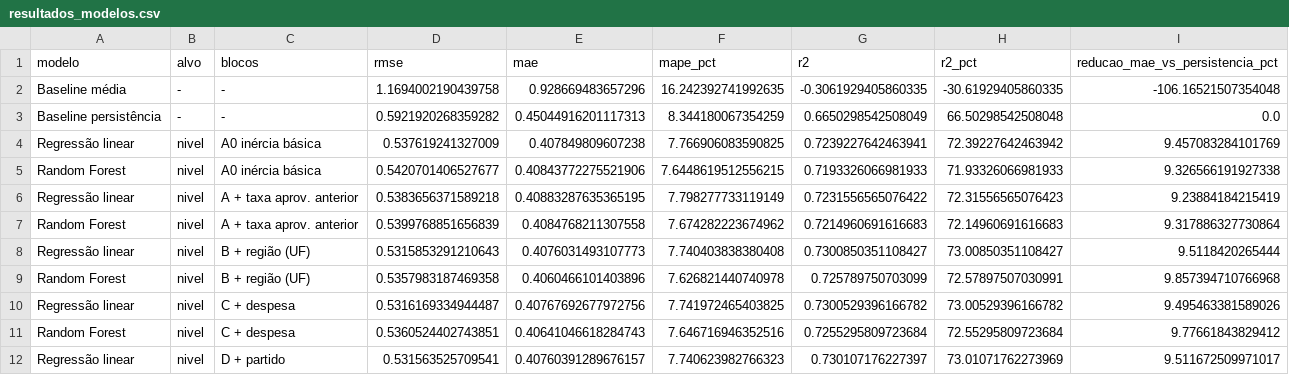
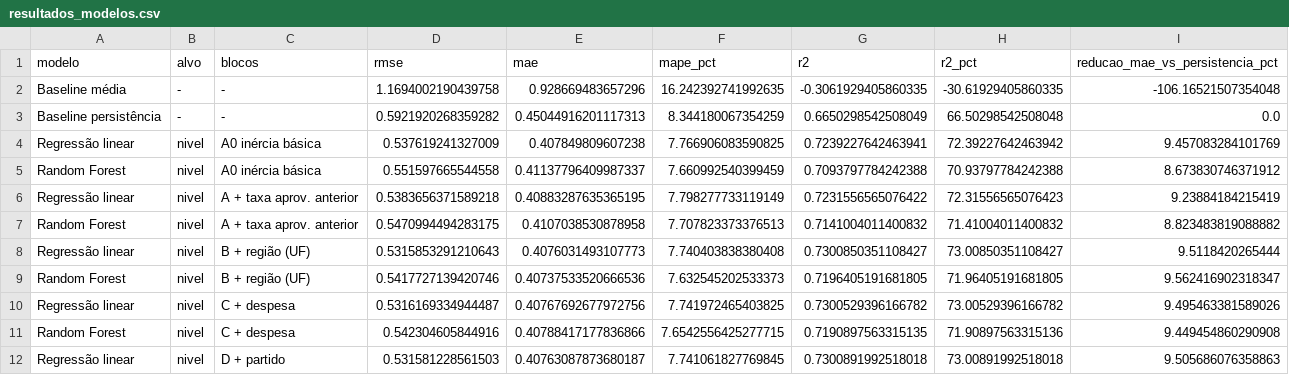
Before and after one commit to Zephele/A3, a CSV file: resultados/resultados_modelos.csv, drawn as a sheet; only a part is shown; the diff covers the shown part only.

```diff
--- a/resultados/resultados_modelos.csv
+++ b/resultados/resultados_modelos.csv
@@ -4,9 +4,9 @@ Baseline persistência,-,-,0.5921920268359282,0.45044916201117313,8.344180067354
 Regressão linear,nivel,A0 inércia básica,0.537619241327009,0.407849809607238,7.766906083590825,0.7239227642463941,72.39227642463942,9.457083284101769
-Random Forest,nivel,A0 inércia básica,0.5420701406527677,0.40843772275521906,7.6448619512556215,0.7193326066981933,71.93326066981933,9.326566191927338
+Random Forest,nivel,A0 inércia básica,0.551597665544558,0.41137796409987337,7.660992540399459,0.7093797784242388,70.93797784242388,8.673830746371912
 Regressão linear,nivel,A + taxa aprov. anterior,0.5383656371589218,0.40883287635365195,7.798277733119149,0.7231556565076422,72.31556565076423,9.23884184215419
-Random Forest,nivel,A + taxa aprov. anterior,0.5399768851656839,0.4084768211307558,7.674282223674962,0.7214960691616683,72.14960691616683,9.317886327730864
+Random Forest,nivel,A + taxa aprov. anterior,0.5470994494283175,0.4107038530878958,7.707823373376513,0.7141004011400832,71.41004011400832,8.823483819088882
 Regressão linear,nivel,B + região (UF),0.5315853291210643,0.4076031493107773,7.740403838380408,0.7300850351108427,73.00850351108427,9.5118420265444
-Random Forest,nivel,B + região (UF),0.5357983187469358,0.4060466101403896,7.626821440740978,0.725789750703099,72.57897507030991,9.857394710766968
+Random Forest,nivel,B + região (UF),0.5417727139420746,0.40737533520666536,7.632545202533373,0.7196405191681805,71.96405191681805,9.562416902318347
 Regressão linear,nivel,C + despesa,0.5316169334944487,0.40767692677972756,7.741972465403825,0.7300529396166782,73.00529396166782,9.495463381589026
-Random Forest,nivel,C + despesa,0.5360524402743851,0.40641046618284743,7.646716946352516,0.7255295809723684,72.55295809723684,9.77661843829412
-Regressão linear,nivel,D + partido,0.531563525709541,0.40760391289676157,7.740623982766323,0.730107176227397,73.01071762273969,9.511672509971017
+Random Forest,nivel,C + despesa,0.542304605844916,0.40788417177836866,7.6542556425277715,0.7190897563315135,71.90897563315136,9.449454860290908
+Regressão linear,nivel,D + partido,0.531581228561503,0.40763087873680187,7.741061827769845,0.7300891992518018,73.00891992518018,9.505686076358863
```
Also changed, not shown: 18 edited cells elsewhere in this file, resultados/contribuicao_partido.csv, resultados/resumo_base.csv, 9 other files.
